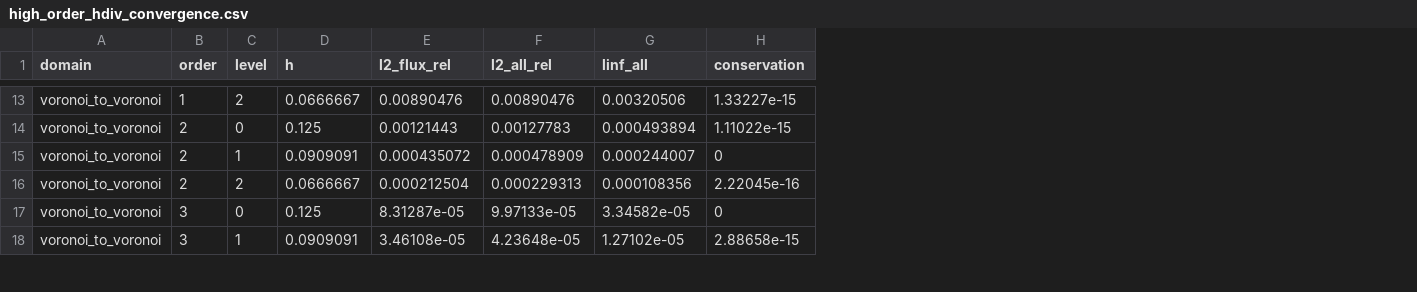
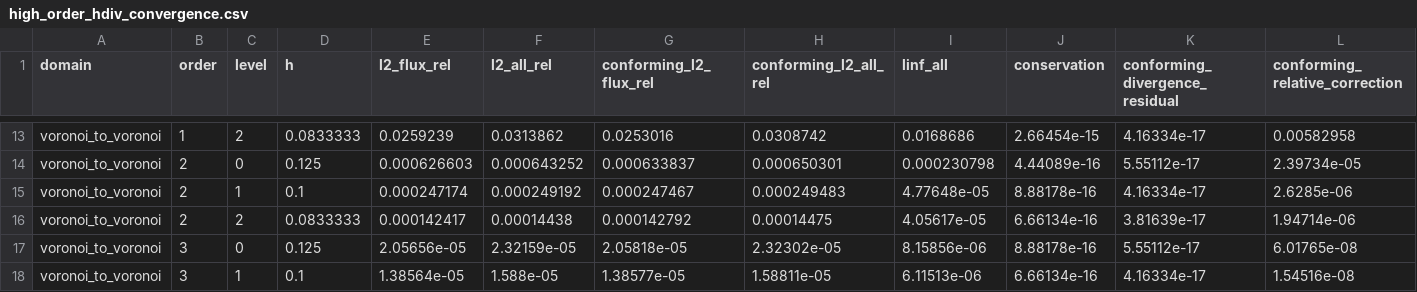
Before and after one commit to vijaysm/harmonic-remap, a CSV file: docs/high_order_hdiv_convergence.csv, drawn as a sheet; only a part is shown, gaps mark what is left out; addresses are those after the commit; the diff covers the shown part only; the diff names each change by its address in the sheet, - before the commit and + after, or states it on an @@ line.

```diff
--- a/docs/high_order_hdiv_convergence.csv
+++ b/docs/high_order_hdiv_convergence.csv
+column G (conforming_l2_flux_rel), rows 13-18: 0.0253016 | 0.000633837 | 0.000247467 | 0.000142792 | 2.05818e-05 | 1.38577e-05
+column H (conforming_l2_all_rel), rows 13-18: 0.0308742 | 0.000650301 | 0.000249483 | 0.00014475 | 2.32302e-05 | 1.58811e-05
+column K (conforming_divergence_residual), rows 13-18: 4.16334e-17 | 5.55112e-17 | 4.16334e-17 | 3.81639e-17 | 5.55112e-17 | 4.16334e-17
+column L (conforming_relative_correction), rows 13-18: 0.00582958 | 2.39734e-05 | 2.6285e-06 | 1.94714e-06 | 6.01765e-08 | 1.54516e-08
-D13 (h): 0.0666667
+D13 (h): 0.0833333
-E13 (l2_flux_rel): 0.00890476
+E13 (l2_flux_rel): 0.0259239
-F13 (l2_all_rel): 0.00890476
+F13 (l2_all_rel): 0.0313862
-I13 (linf_all): 0.00320506
+I13 (linf_all): 0.0168686
-J13 (conservation): 1.33227e-15
+J13 (conservation): 2.66454e-15
-E14 (l2_flux_rel): 0.00121443
+E14 (l2_flux_rel): 0.000626603
-F14 (l2_all_rel): 0.00127783
+F14 (l2_all_rel): 0.000643252
-I14 (linf_all): 0.000493894
+I14 (linf_all): 0.000230798
-J14 (conservation): 1.11022e-15
+J14 (conservation): 4.44089e-16
-D15 (h): 0.0909091
+D15 (h): 0.1
-E15 (l2_flux_rel): 0.000435072
+E15 (l2_flux_rel): 0.000247174
-F15 (l2_all_rel): 0.000478909
+F15 (l2_all_rel): 0.000249192
-I15 (linf_all): 0.000244007
+I15 (linf_all): 4.77648e-05
-J15 (conservation): 0
+J15 (conservation): 8.88178e-16
-D16 (h): 0.0666667
+D16 (h): 0.0833333
-E16 (l2_flux_rel): 0.000212504
+E16 (l2_flux_rel): 0.000142417
-F16 (l2_all_rel): 0.000229313
+F16 (l2_all_rel): 0.00014438
-I16 (linf_all): 0.000108356
+I16 (linf_all): 4.05617e-05
-J16 (conservation): 2.22045e-16
+J16 (conservation): 6.66134e-16
-E17 (l2_flux_rel): 8.31287e-05
+E17 (l2_flux_rel): 2.05656e-05
-F17 (l2_all_rel): 9.97133e-05
+F17 (l2_all_rel): 2.32159e-05
-I17 (linf_all): 3.34582e-05
+I17 (linf_all): 8.15856e-06
-J17 (conservation): 0
+J17 (conservation): 8.88178e-16
-D18 (h): 0.0909091
+D18 (h): 0.1
-E18 (l2_flux_rel): 3.46108e-05
+E18 (l2_flux_rel): 1.38564e-05
-F18 (l2_all_rel): 4.23648e-05
+F18 (l2_all_rel): 1.588e-05
-I18 (linf_all): 1.27102e-05
+I18 (linf_all): 6.11513e-06
-J18 (conservation): 2.88658e-15
+J18 (conservation): 6.66134e-16
```
Also changed, not shown: 30 edited cells elsewhere in this file, 4 other files.
